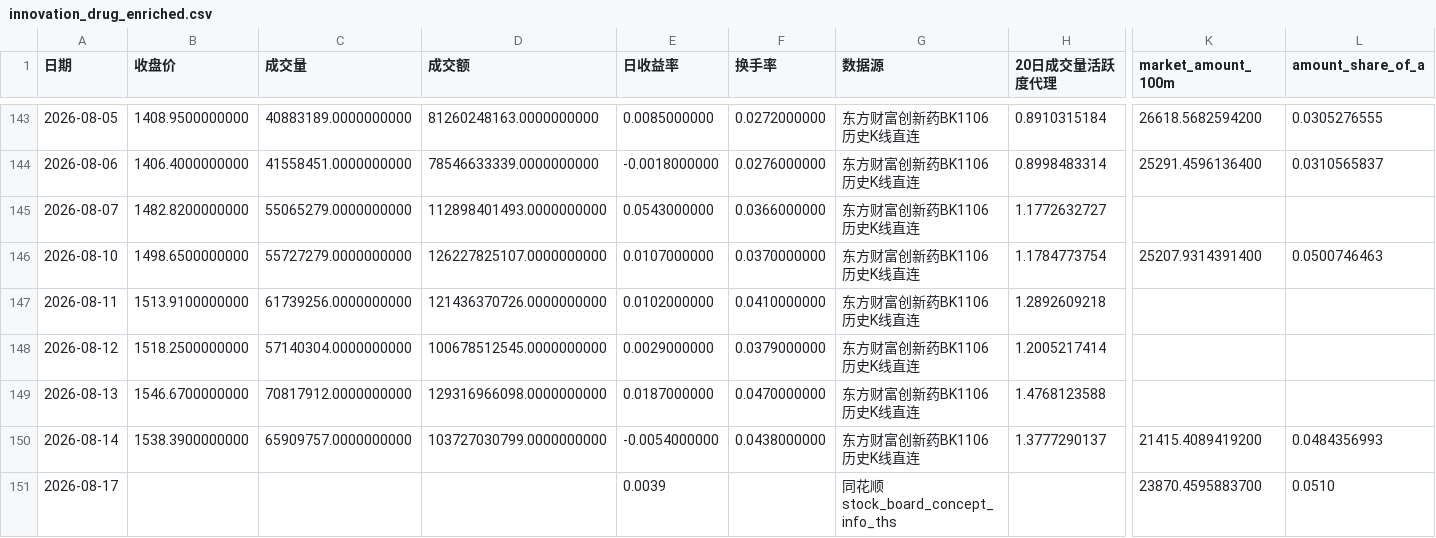
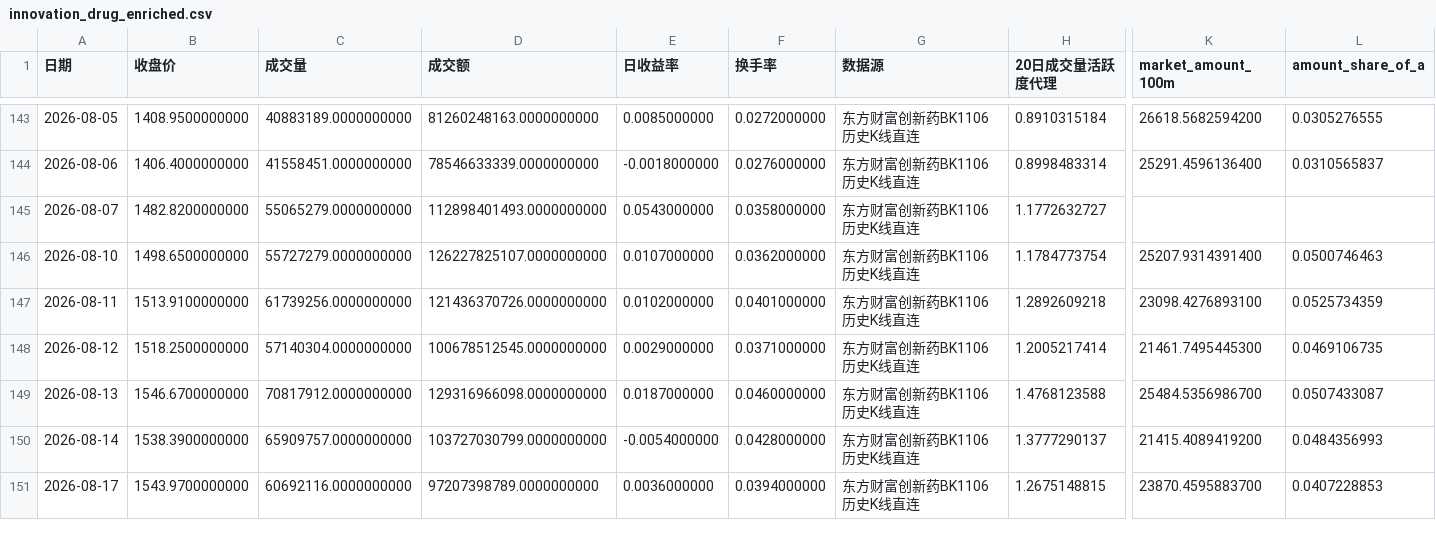
Before and after one commit to wuxingyuenan5-lgtm/vibe_research, a CSV file: backend/data/market-monitor/data/history/innovation_drug_enriched.csv, drawn as a sheet; only a part is shown, gaps mark what is left out; the diff covers the shown part only; the diff names each change by its address in the sheet, - before the commit and + after, or states it on an @@ line.

```diff
--- a/backend/data/market-monitor/data/history/innovation_drug_enriched.csv
+++ b/backend/data/market-monitor/data/history/innovation_drug_enriched.csv
-F145 (换手率): 0.0366000000
+F145 (换手率): 0.0358000000
-F146 (换手率): 0.0370000000
+F146 (换手率): 0.0362000000
-F147 (换手率): 0.0410000000
+F147 (换手率): 0.0401000000
-K147 (market_amount_100m): (empty)
+K147 (market_amount_100m): 23098.4276893100
-L147 (amount_share_of_a): (empty)
+L147 (amount_share_of_a): 0.0525734359
-F148 (换手率): 0.0379000000
+F148 (换手率): 0.0371000000
-K148 (market_amount_100m): (empty)
+K148 (market_amount_100m): 21461.7495445300
-L148 (amount_share_of_a): (empty)
+L148 (amount_share_of_a): 0.0469106735
-F149 (换手率): 0.0470000000
+F149 (换手率): 0.0460000000
-K149 (market_amount_100m): (empty)
+K149 (market_amount_100m): 25484.5356986700
-L149 (amount_share_of_a): (empty)
+L149 (amount_share_of_a): 0.0507433087
-F150 (换手率): 0.0438000000
+F150 (换手率): 0.0428000000
-B151 (收盘价): (empty)
+B151 (收盘价): 1543.9700000000
-C151 (成交量): (empty)
+C151 (成交量): 60692116.0000000000
-D151 (成交额): (empty)
+D151 (成交额): 97207398789.0000000000
-E151 (日收益率): 0.0039
+E151 (日收益率): 0.0036000000
-F151 (换手率): (empty)
+F151 (换手率): 0.0394000000
-G151 (数据源): 同花顺 stock_board_concept_info_ths
+G151 (数据源): 东方财富创新药BK1106历史K线直连
-H151 (20日成交量活跃度代理): (empty)
+H151 (20日成交量活跃度代理): 1.2675148815
-L151 (amount_share_of_a): 0.0510
+L151 (amount_share_of_a): 0.0407228853
```
Also changed, not shown: 1 edited cell elsewhere in this file, backend/data/market-monitor/data/history/indices_history.csv, 5 other files.
